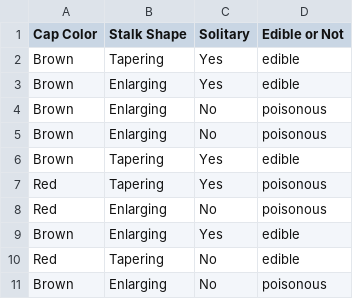
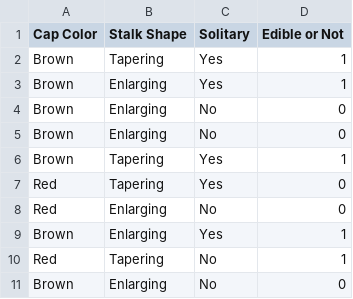
Before and after one commit to Billl-11/Decision-Tree-From-Scratch, a CSV file: edible_mushrooms.csv, drawn as a sheet.

Commit message:
Update edible_mushrooms.csv

```diff
--- a/edible_mushrooms.csv
+++ b/edible_mushrooms.csv
@@ -1,11 +1,11 @@
 Cap Color,Stalk Shape,Solitary,Edible or Not
-Brown,Tapering,Yes,edible
-Brown,Enlarging,Yes,edible
-Brown,Enlarging,No,poisonous
-Brown,Enlarging,No,poisonous
-Brown,Tapering,Yes,edible
-Red,Tapering,Yes,poisonous
-Red,Enlarging,No,poisonous
-Brown,Enlarging,Yes,edible
-Red,Tapering,No,edible
-Brown,Enlarging,No,poisonous
+Brown,Tapering,Yes,1
+Brown,Enlarging,Yes,1
+Brown,Enlarging,No,0
+Brown,Enlarging,No,0
+Brown,Tapering,Yes,1
+Red,Tapering,Yes,0
+Red,Enlarging,No,0
+Brown,Enlarging,Yes,1
+Red,Tapering,No,1
+Brown,Enlarging,No,0
```
